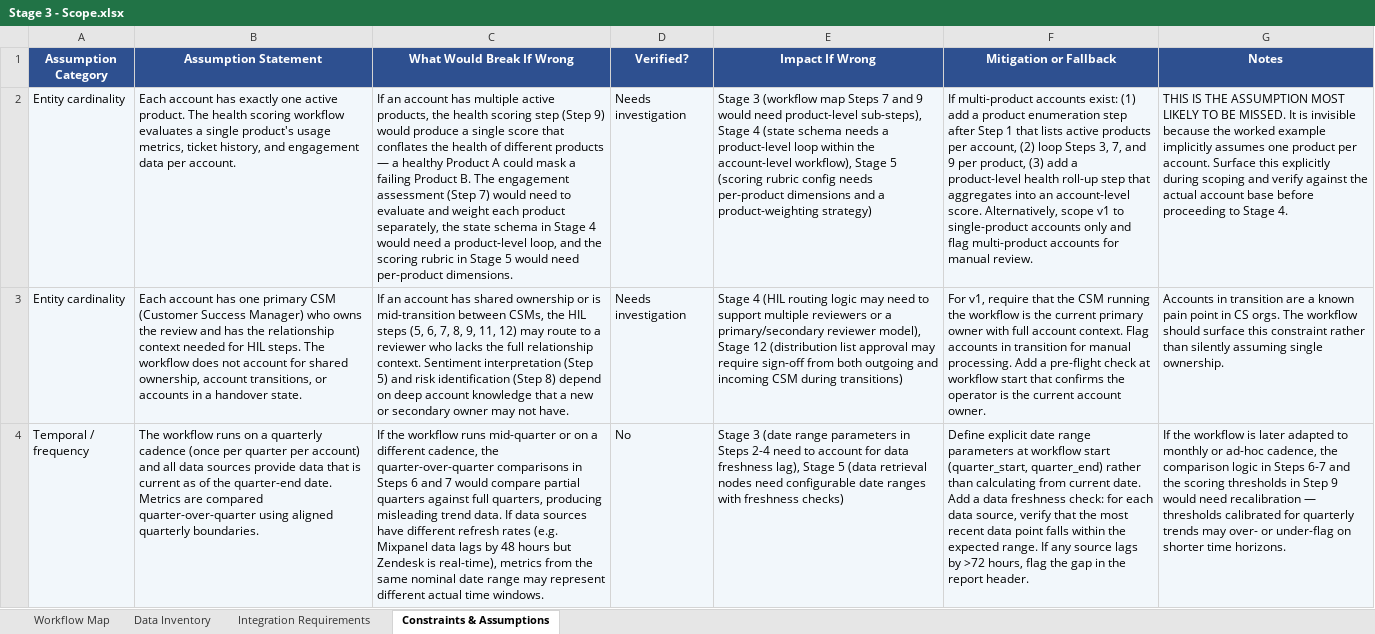
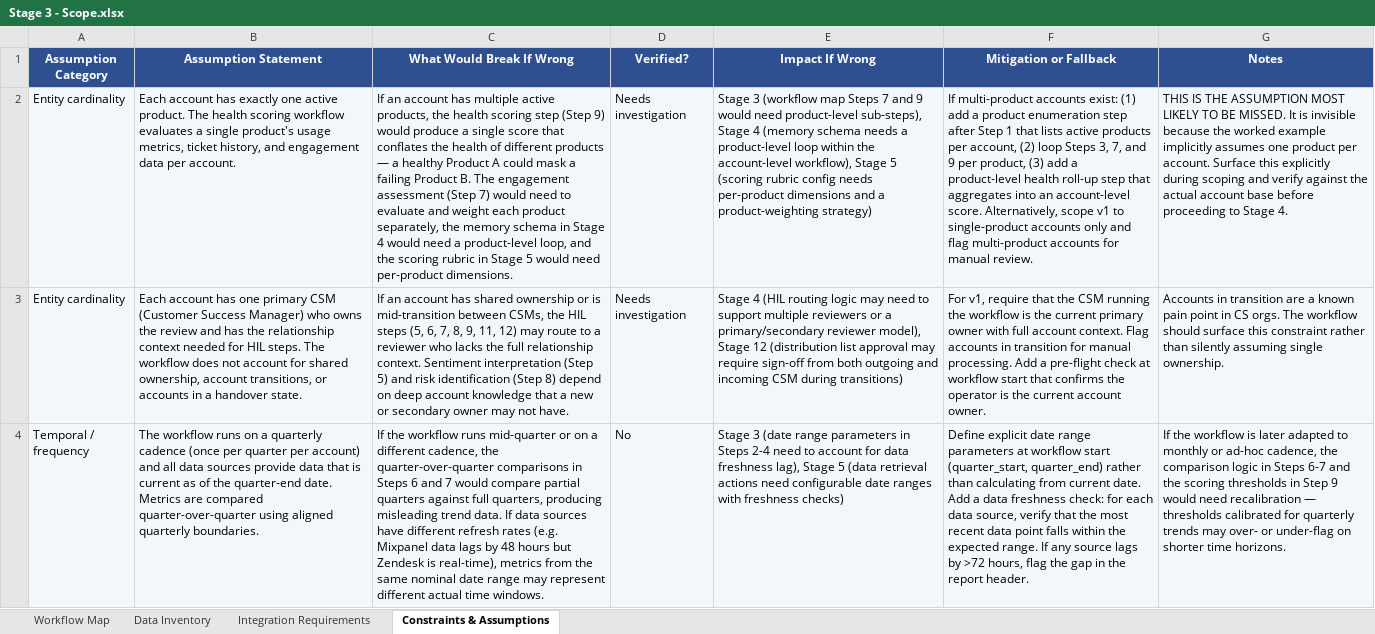
Before and after one commit to chris22322-tech/agentic-workflow-framework-public, an Excel workbook: templates/Stage 3 - Scope.xlsx, sheet Constraints & Assumptions, drawn as a sheet; only a part is shown; values as stored, in another font and other column widths than the file's, no borders; the diff covers the shown part only; the diff names each change by its address in the sheet, - before the commit and + after, or states it on an @@ line.

Commit message:
Legacy content cleanup — regenerated templates, aligned docs/downloads with templates/
- Regenerated all xlsx templates from cleaned csv sources
- Re-stamped manifest.json with the current vocabulary (action/memory/flow)
- Fixed scripts/create_templates.py source of scope-document.xlsx legacy content
- Propagated clean binaries to docs/downloads/ (previously even more stale than templates/)
- Replaced 'Core banking vendor' example in personalise/prompts/learning/csm-discovery.md
- .github/workflows/deploy.yml: Node.js 24 opt-in to remove deprecation warnings

```diff
--- a/templates/Stage 3 - Scope.xlsx (sheet Constraints & Assumptions)
+++ b/templates/Stage 3 - Scope.xlsx (sheet Constraints & Assumptions)
-C2 (What Would Break If Wrong): …separately, the state schema in…
+C2 (What Would Break If Wrong): …separately, the memory schema in…
-E2 (Impact If Wrong): …Stage 4 (state schema needs…
+E2 (Impact If Wrong): …Stage 4 (memory schema needs…
-E4 (Impact If Wrong): …(data retrieval nodes need configurable…
+E4 (Impact If Wrong): …(data retrieval actions need configurable…
```
Also changed, not shown: 6 edited cells elsewhere in this sheet, sheet Integration Requirements, docs/downloads/Stage 3 - Scope.xlsx, docs/downloads/Stage 4 - Design.xlsx, 36 other files.
